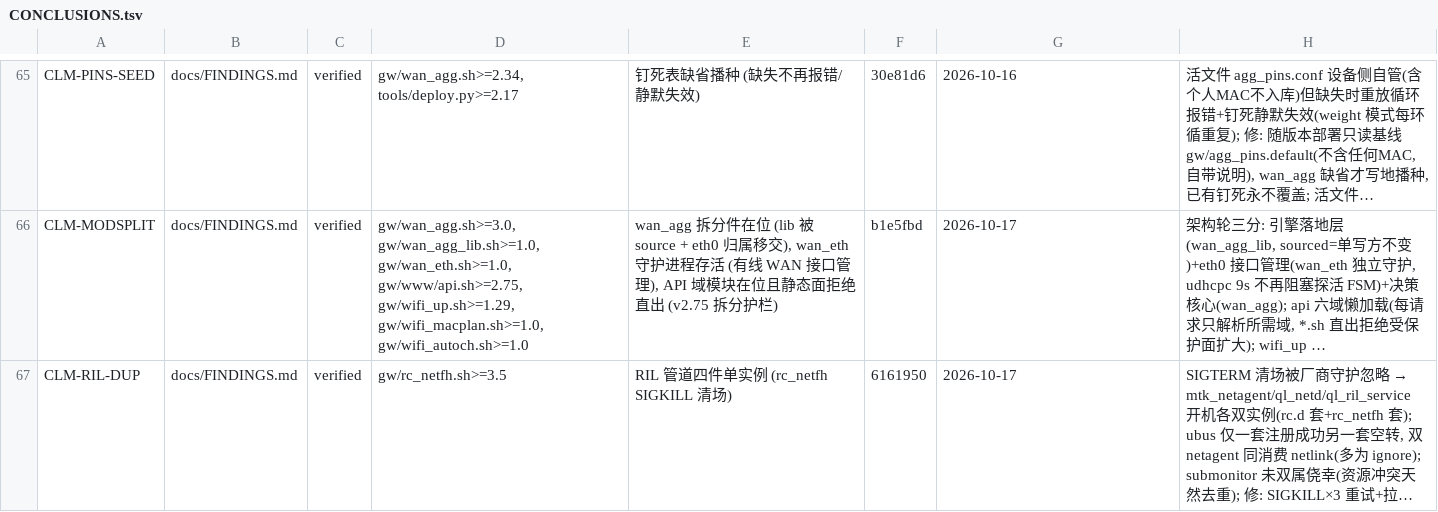
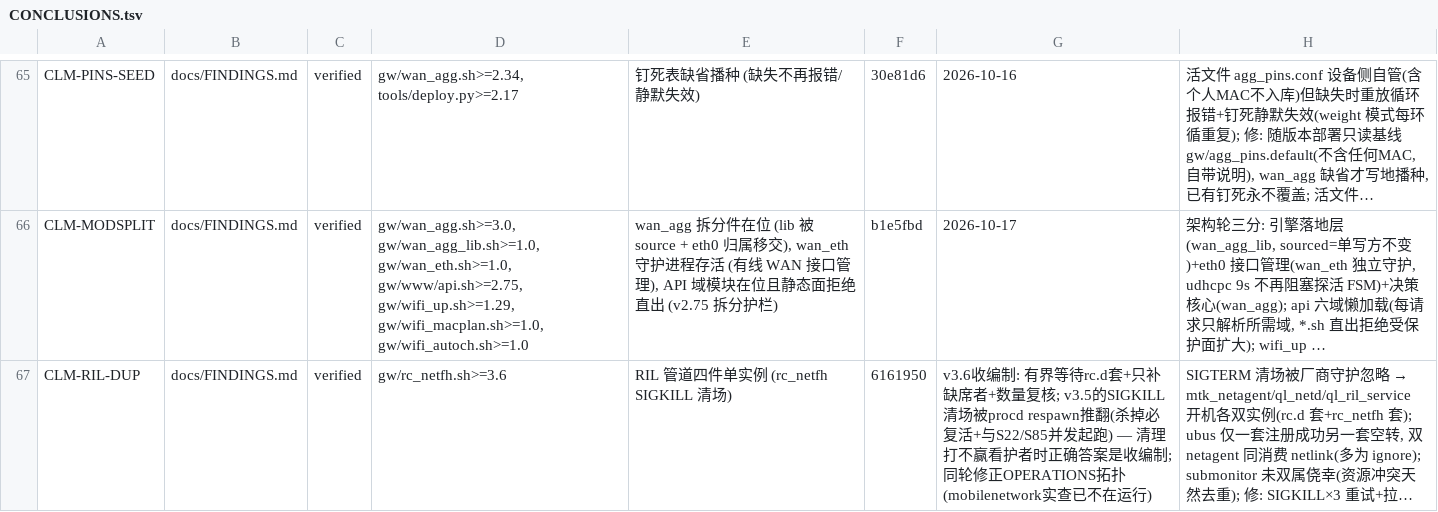
Before and after one commit to chr431/fiberhome-lg6151m, a TSV file: docs/CONCLUSIONS.tsv, drawn as a sheet; only a part is shown, gaps mark what is left out; long unchanged cells end in …; the diff names each change by its address in the sheet, - before the commit and + after, or states it on an @@ line.

Commit message:
rc_netfh v3.6: RIL 管道收编制(v3.5 SIGKILL 清场被 procd respawn 推翻)
v3.5 实弹: SIGKILL 全清+重试后仍 ×2。真机制: procd 对 rc.d 守护有 respawn
层(VENDOR_MAP §2), 杀掉必被复活; 且 rc_netfh 与 S22/S85 并发起跑, 清场窗口
里 rc.d 套常未出生。清场思路结构性打不赢。
v3.6: 收编制 — 有界等待 rc.d 套就绪(2s×10)+只补缺席者+逐件数量复核。
FINDINGS §25 记录两轮修复与自我纠错; 教训: 清理打不赢看护者时, 正确答案
是收编制(让看护者替你看护)。

```diff
--- a/docs/CONCLUSIONS.tsv
+++ b/docs/CONCLUSIONS.tsv
-D67: gw/rc_netfh.sh>=3.5
+D67: gw/rc_netfh.sh>=3.6
-G67: 2026-10-17
+G67: v3.6收编制: 有界等待rc.d套+只补缺席者+数量复核; v3.5的SIGKILL清场被procd respawn推翻(杀掉必复活+与S22/S85并发起跑) — 清理打不赢看护者时正确答案是收编制; 同轮修正OPERATIONS拓扑(mobilenetwork实查已不在运行)
```
Also changed, not shown: tools/VERSIONS.tsv, 3 other files.
